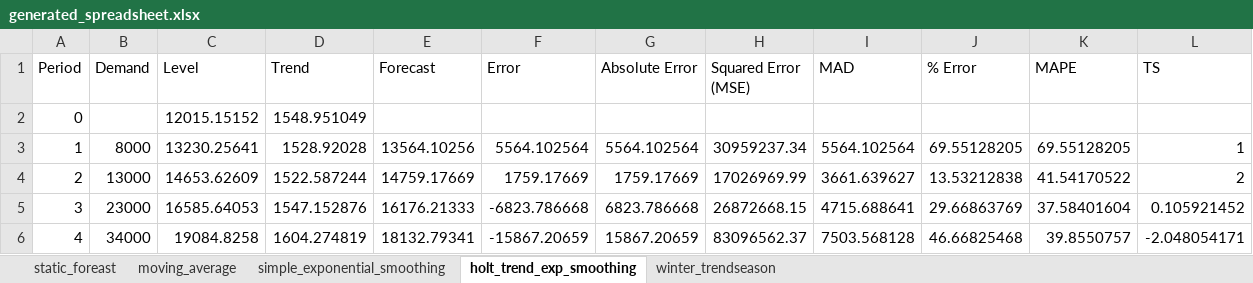
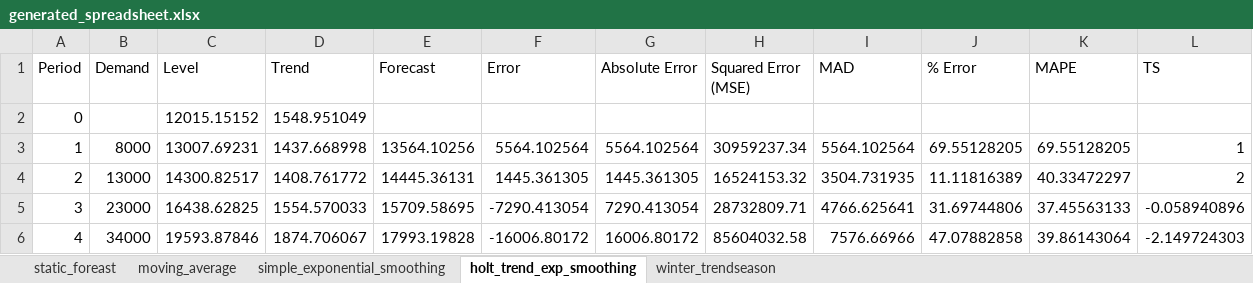
Before and after one commit to yuu511/python_excel_forecasting, an Excel workbook: graphs+excel_directory/generated_spreadsheet.xlsx, sheet holt_trend_exp_smoothing, drawn as a sheet; only a part is shown; values as stored, in another font and other column widths than the file's, no borders; the diff covers the shown part only; the diff names each change by its address in the sheet, - before the commit and + after, or states it on an @@ line.

```diff
--- a/graphs+excel_directory/generated_spreadsheet.xlsx (sheet holt_trend_exp_smoothing)
+++ b/graphs+excel_directory/generated_spreadsheet.xlsx (sheet holt_trend_exp_smoothing)
-C3 (Level): 13230.25641
+C3 (Level): 13007.69231
-D3 (Trend): 1528.92028
+D3 (Trend): 1437.668998
-C4 (Level): 14653.62609
+C4 (Level): 14300.82517
-D4 (Trend): 1522.587244
+D4 (Trend): 1408.761772
-E4 (Forecast): 14759.17669
+E4 (Forecast): 14445.36131
-F4 (Error): 1759.17669
+F4 (Error): 1445.361305
-G4 (Absolute Error): 1759.17669
+G4 (Absolute Error): 1445.361305
-H4 (Squared Error (MSE)): 17026969.99
+H4 (Squared Error (MSE)): 16524153.32
-I4 (MAD): 3661.639627
+I4 (MAD): 3504.731935
-J4 (% Error): 13.53212838
+J4 (% Error): 11.11816389
-K4 (MAPE): 41.54170522
+K4 (MAPE): 40.33472297
-C5 (Level): 16585.64053
+C5 (Level): 16438.62825
-D5 (Trend): 1547.152876
+D5 (Trend): 1554.570033
-E5 (Forecast): 16176.21333
+E5 (Forecast): 15709.58695
-F5 (Error): -6823.786668
+F5 (Error): -7290.413054
-G5 (Absolute Error): 6823.786668
+G5 (Absolute Error): 7290.413054
-H5 (Squared Error (MSE)): 26872668.15
+H5 (Squared Error (MSE)): 28732809.71
-I5 (MAD): 4715.688641
+I5 (MAD): 4766.625641
-J5 (% Error): 29.66863769
+J5 (% Error): 31.69744806
-K5 (MAPE): 37.58401604
+K5 (MAPE): 37.45563133
-L5 (TS): 0.105921452
+L5 (TS): -0.058940896
-C6 (Level): 19084.8258
+C6 (Level): 19593.87846
-D6 (Trend): 1604.274819
+D6 (Trend): 1874.706067
-E6 (Forecast): 18132.79341
+E6 (Forecast): 17993.19828
-F6 (Error): -15867.20659
+F6 (Error): -16006.80172
-G6 (Absolute Error): 15867.20659
+G6 (Absolute Error): 16006.80172
-H6 (Squared Error (MSE)): 83096562.37
+H6 (Squared Error (MSE)): 85604032.58
-I6 (MAD): 7503.568128
+I6 (MAD): 7576.66966
-J6 (% Error): 46.66825468
+J6 (% Error): 47.07882858
-K6 (MAPE): 39.8550757
+K6 (MAPE): 39.86143064
-L6 (TS): -2.048054171
+L6 (TS): -2.149724303
```
Also changed, not shown: 84 edited cells elsewhere in this sheet, sheet winter_trendseason, sheet simple_exponential_smoothing, 40 other files.
